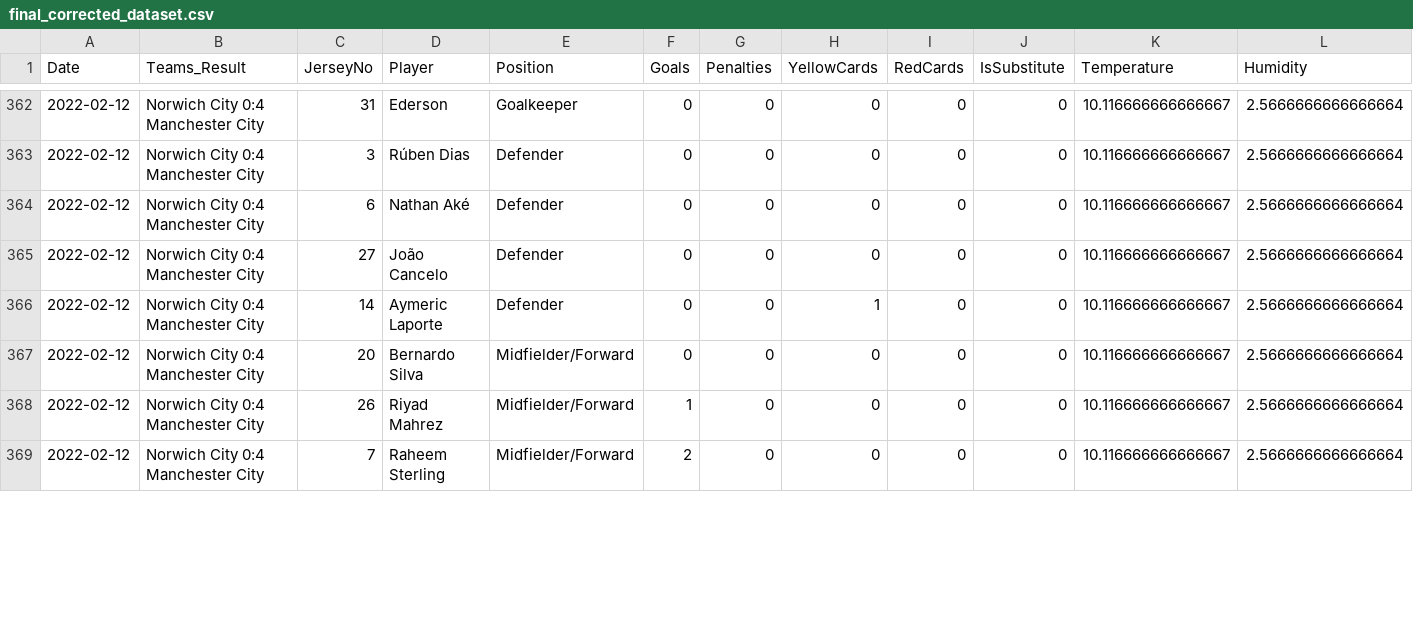
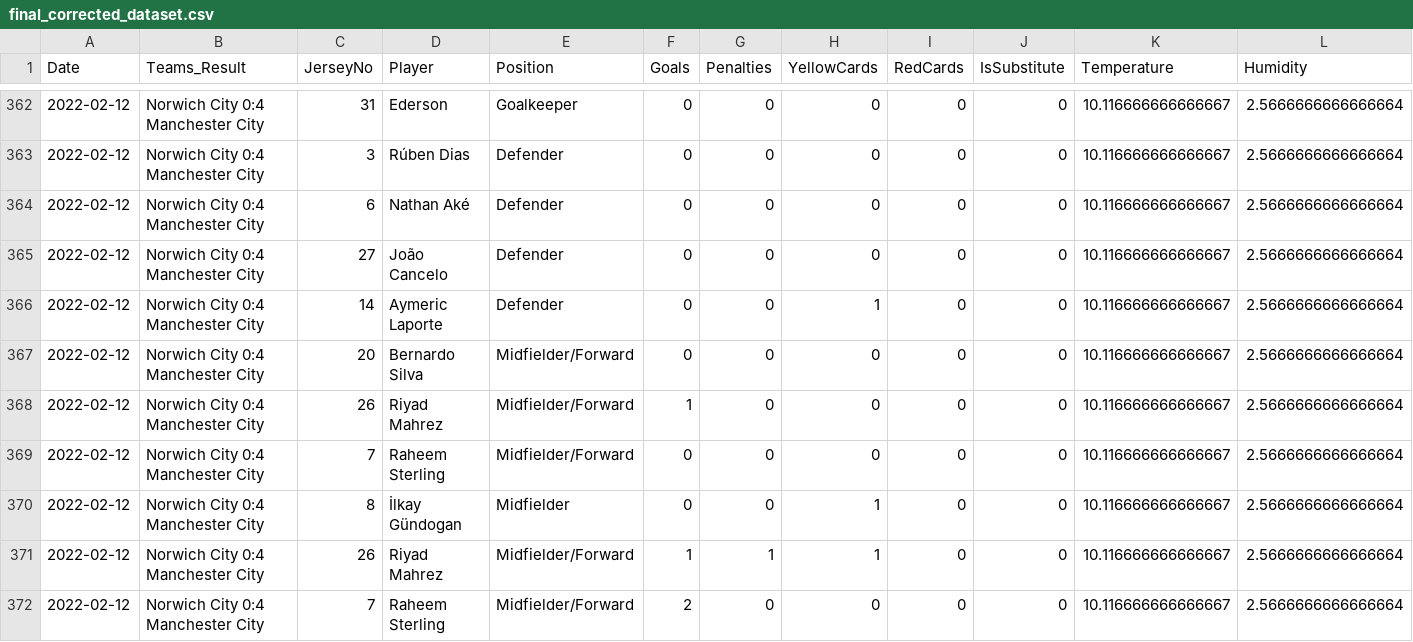
Before and after one commit to Shahbazi-Amir/Football_Player-_prediction, a CSV file: final_corrected_dataset.csv, drawn as a sheet; only a part is shown, gaps mark what is left out; rows hold the shown columns only; the diff covers the shown part only; the diff names each change by its address in the sheet, - before the commit and + after, or states it on an @@ line.

Commit message:
move other dataset to folder and correct dataset is final_corrected_dataset

```diff
--- a/final_corrected_dataset.csv
+++ b/final_corrected_dataset.csv
+row 369: 2022-02-12 | Norwich City 0:4 Manchester City | 7 | Raheem Sterling | Midfielder/Forward | 0 | 0 | 0 | 0 | 0 | 10.116666666666667 | 2.5666666666666664
+row 371: 2022-02-12 | Norwich City 0:4 Manchester City | 26 | Riyad Mahrez | Midfielder/Forward | 1 | 1 | 1 | 0 | 0 | 10.116666666666667 | 2.5666666666666664
```
Also changed, not shown: 2 removed rows, 2 moved rows and 39 edited cells elsewhere in this file, 3 other files.
